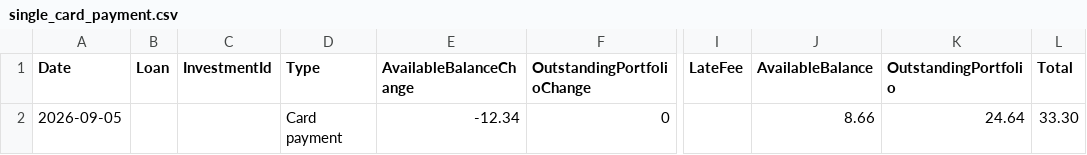
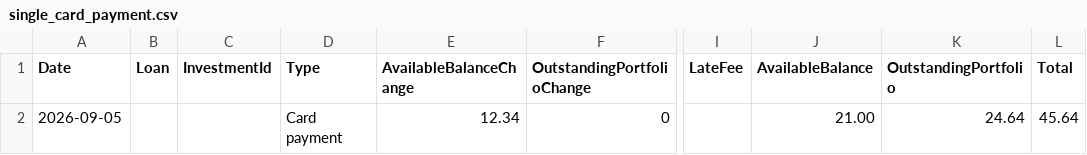
Before and after one commit to VibeNL/GhostfolioSidekick, a CSV file: Parsers.UnitTests/TestFiles/Trine/single_card_payment.csv, drawn as a sheet; only a part is shown, gaps mark what is left out; the diff names each change by its address in the sheet, - before the commit and + after, or states it on an @@ line.

```diff
--- a/Parsers.UnitTests/TestFiles/Trine/single_card_payment.csv
+++ b/Parsers.UnitTests/TestFiles/Trine/single_card_payment.csv
-E2 (AvailableBalanceChange): -12.34
+E2 (AvailableBalanceChange): 12.34
-J2 (AvailableBalance): 8.66
+J2 (AvailableBalance): 21.00
-L2 (Total): 33.30
+L2 (Total): 45.64
```
Also changed, not shown: 6 other files.
